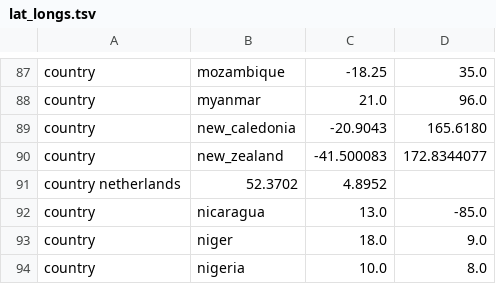
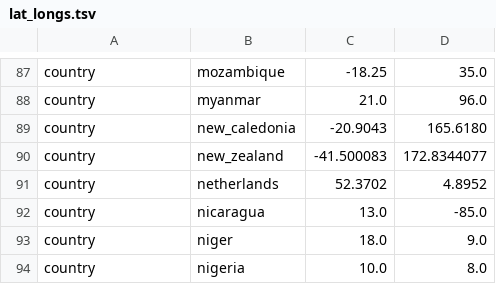
Before and after one commit to nextstrain/augur, a TSV file: augur/data/lat_longs.tsv, drawn as a sheet; only a part is shown, gaps mark what is left out.

Commit message:
Fix typo in lat/longs file

```diff
--- a/augur/data/lat_longs.tsv
+++ b/augur/data/lat_longs.tsv
@@ -90,3 +90,3 @@ country	new_caledonia	-20.9043	165.6180
 country	new_zealand	-41.500083	172.8344077
-country netherlands	52.3702	4.8952
+country	netherlands	52.3702	4.8952
 country	nicaragua	13.0	-85.0
```
